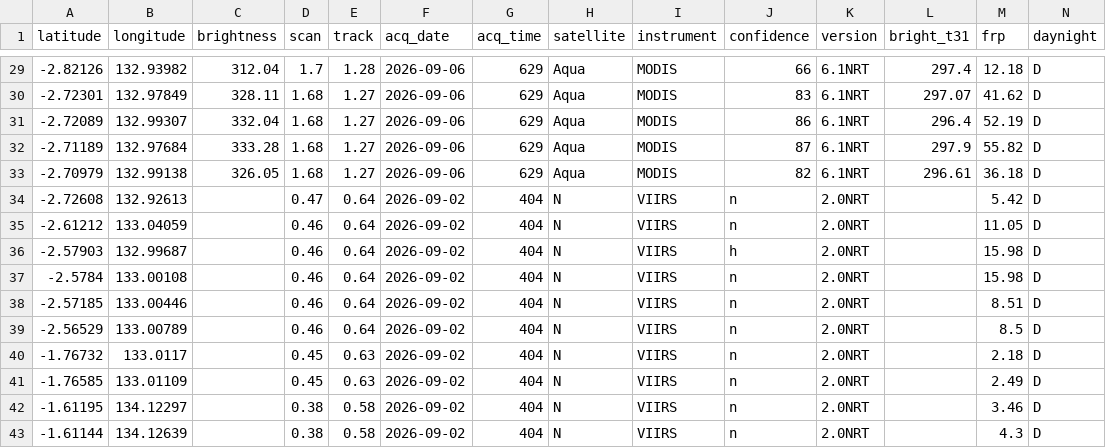
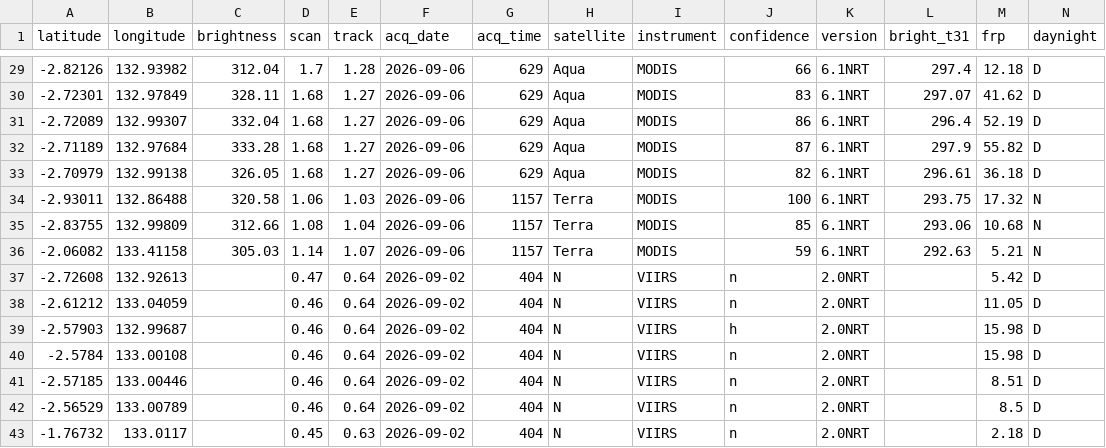
Before and after one commit to Indrmlnaa/Fire_Monitoring, a CSV file: data/v2/processed/Teluk_Bintuni_NASA_FIRMS_spatial_analysis.csv, drawn as a sheet; only a part is shown, gaps mark what is left out; the shorter side is filled out with more unchanged rows; rows hold the shown columns only; the diff names each change by its address in the sheet, - before the commit and + after, or states it on an @@ line.

```diff
--- a/data/v2/processed/Teluk_Bintuni_NASA_FIRMS_spatial_analysis.csv
+++ b/data/v2/processed/Teluk_Bintuni_NASA_FIRMS_spatial_analysis.csv
+row 34: -2.93011 | 132.86488 | 320.58 | 1.06 | 1.03 | 2026-09-06 | 1157 | Terra | MODIS | 100 | 6.1NRT | 293.75 | 17.32 | N
+row 35: -2.83755 | 132.99809 | 312.66 | 1.08 | 1.04 | 2026-09-06 | 1157 | Terra | MODIS | 85 | 6.1NRT | 293.06 | 10.68 | N
+row 36: -2.06082 | 133.41158 | 305.03 | 1.14 | 1.07 | 2026-09-06 | 1157 | Terra | MODIS | 59 | 6.1NRT | 292.63 | 5.21 | N
```
Also changed, not shown: data/v2/processed/Teluk_Bintuni_NASA_FIRMS_fire_events.csv.
